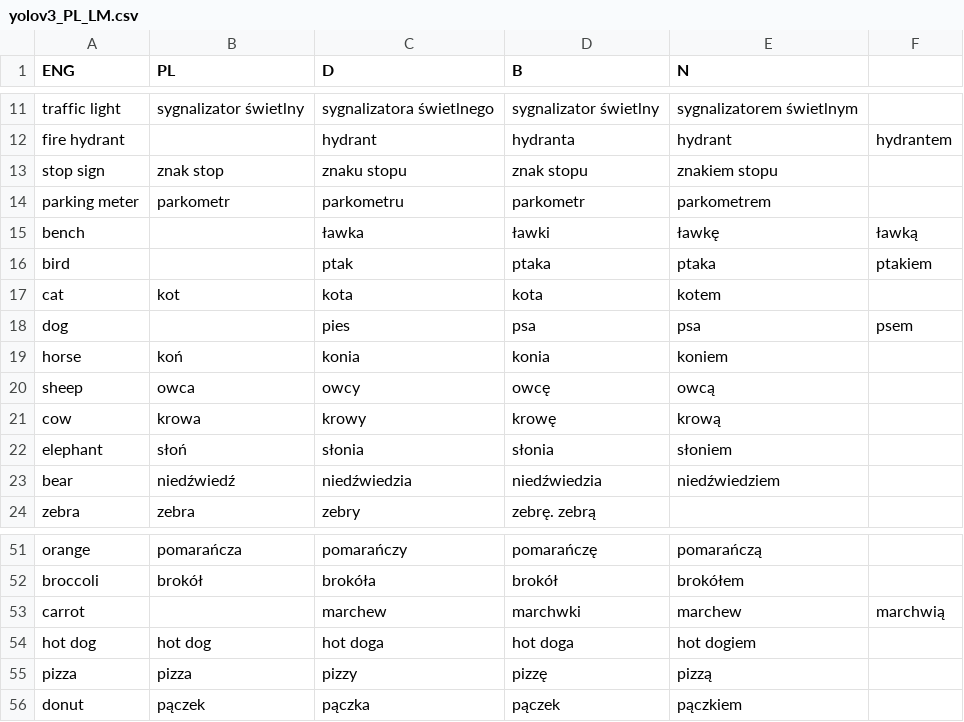
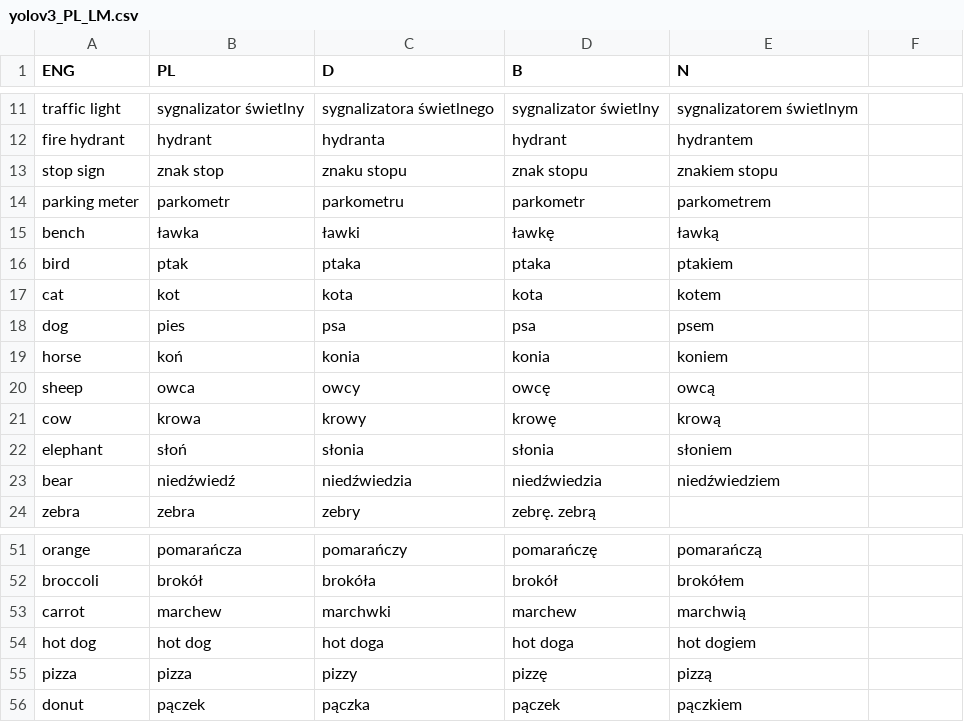
Before and after one commit to epsonik/FuzzyDescV2, a CSV file: pl/yolov3_PL_LM.csv (was yolov3_PL_LM.csv), drawn as a sheet; only a part is shown, gaps mark what is left out; the diff covers the shown part only; the diff names each change by its address in the sheet, - before the commit and + after, or states it on an @@ line.

```diff
--- a/yolov3_PL_LM.csv
+++ b/pl/yolov3_PL_LM.csv
-B12 (PL): (empty)
+B12 (PL): hydrant
-C12 (D): hydrant
+C12 (D): hydranta
-D12 (B): hydranta
+D12 (B): hydrant
-E12 (N): hydrant
+E12 (N): hydrantem
-F12: hydrantem
+F12: (empty)
-B15 (PL): (empty)
+B15 (PL): ławka
-C15 (D): ławka
+C15 (D): ławki
-D15 (B): ławki
+D15 (B): ławkę
-E15 (N): ławkę
+E15 (N): ławką
-F15: ławką
+F15: (empty)
-B16 (PL): (empty)
+B16 (PL): ptak
-C16 (D): ptak
+C16 (D): ptaka
-E16 (N): ptaka
+E16 (N): ptakiem
-F16: ptakiem
+F16: (empty)
-B18 (PL): (empty)
+B18 (PL): pies
-C18 (D): pies
+C18 (D): psa
-E18 (N): psa
+E18 (N): psem
-F18: psem
+F18: (empty)
-B53 (PL): (empty)
+B53 (PL): marchew
-C53 (D): marchew
+C53 (D): marchwki
-D53 (B): marchwki
+D53 (B): marchew
-E53 (N): marchew
+E53 (N): marchwią
-F53: marchwią
+F53: (empty)
```
Also changed, not shown: 32 edited cells elsewhere in this file, eng/orientation_eng.csv, 10 other files.
